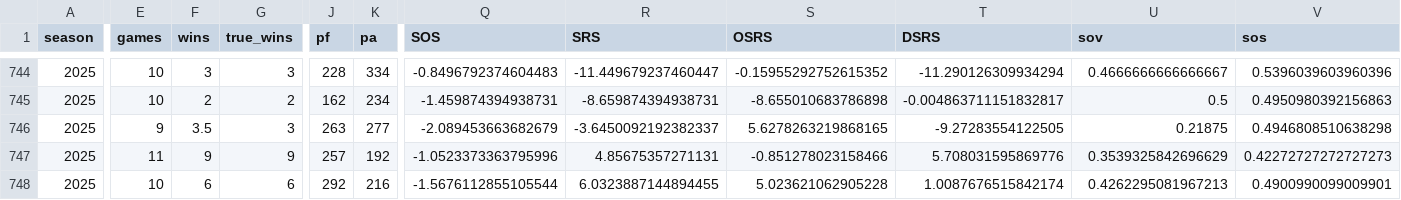
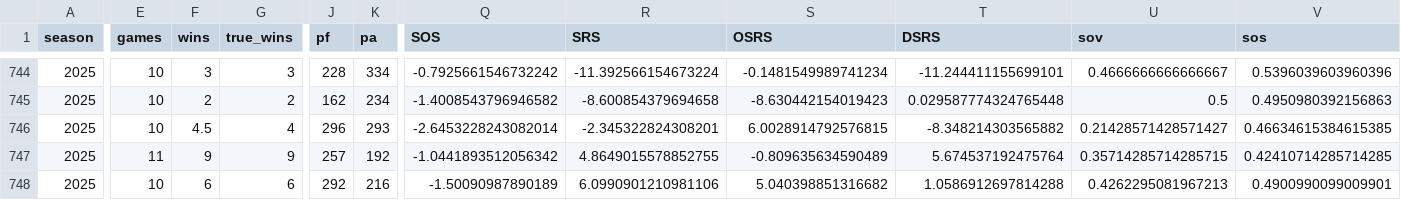
Before and after one commit to TylerPollard410/nflendzonePipeline, a CSV file: artifacts/data-archive/season_standings/season_standings.csv, drawn as a sheet; only a part is shown, gaps mark what is left out; the diff covers the shown part only; the diff names each change by its address in the sheet, - before the commit and + after, or states it on an @@ line.

```diff
--- a/artifacts/data-archive/season_standings/season_standings.csv
+++ b/artifacts/data-archive/season_standings/season_standings.csv
-Q744 (SOS): -0.8496792374604483
+Q744 (SOS): -0.7925661546732242
-R744 (SRS): -11.449679237460447
+R744 (SRS): -11.392566154673224
-S744 (OSRS): -0.15955292752615352
+S744 (OSRS): -0.1481549989741234
-T744 (DSRS): -11.290126309934294
+T744 (DSRS): -11.244411155699101
-Q745 (SOS): -1.459874394938731
+Q745 (SOS): -1.4008543796946582
-R745 (SRS): -8.659874394938731
+R745 (SRS): -8.600854379694658
-S745 (OSRS): -8.655010683786898
+S745 (OSRS): -8.630442154019423
-T745 (DSRS): -0.004863711151832817
+T745 (DSRS): 0.029587774324765448
-E746 (games): 9
+E746 (games): 10
-F746 (wins): 3.5
+F746 (wins): 4.5
-G746 (true_wins): 3
+G746 (true_wins): 4
-J746 (pf): 263
+J746 (pf): 296
-K746 (pa): 277
+K746 (pa): 293
-Q746 (SOS): -2.089453663682679
+Q746 (SOS): -2.6453228243082014
-R746 (SRS): -3.6450092192382337
+R746 (SRS): -2.345322824308201
-S746 (OSRS): 5.6278263219868165
+S746 (OSRS): 6.0028914792576815
-T746 (DSRS): -9.27283554122505
+T746 (DSRS): -8.348214303565882
-U746 (sov): 0.21875
+U746 (sov): 0.21428571428571427
-V746 (sos): 0.4946808510638298
+V746 (sos): 0.46634615384615385
-Q747 (SOS): -1.0523373363795996
+Q747 (SOS): -1.0441893512056342
-R747 (SRS): 4.85675357271131
+R747 (SRS): 4.8649015578852755
-S747 (OSRS): -0.851278023158466
+S747 (OSRS): -0.809635634590489
-T747 (DSRS): 5.708031595869776
+T747 (DSRS): 5.674537192475764
-U747 (sov): 0.3539325842696629
+U747 (sov): 0.35714285714285715
-V747 (sos): 0.42272727272727273
+V747 (sos): 0.42410714285714285
-Q748 (SOS): -1.5676112855105544
+Q748 (SOS): -1.50090987890189
-R748 (SRS): 6.0323887144894455
+R748 (SRS): 6.0990901210981106
-S748 (OSRS): 5.023621062905228
+S748 (OSRS): 5.040398851316682
-T748 (DSRS): 1.0087676515842174
+T748 (DSRS): 1.0586912697814288
```
Also changed, not shown: 145 edited cells elsewhere in this file, artifacts/data-archive/elo/elo.csv, artifacts/data-archive/redzone/redzone.csv, 56 other files.
